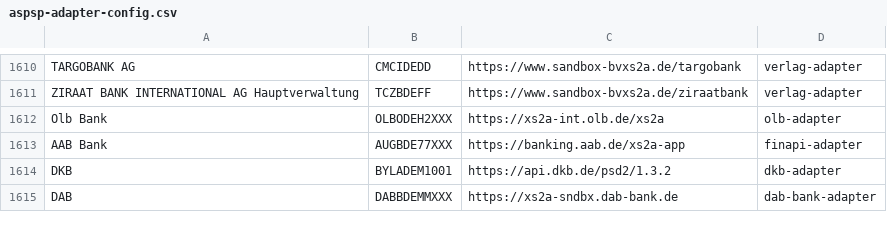
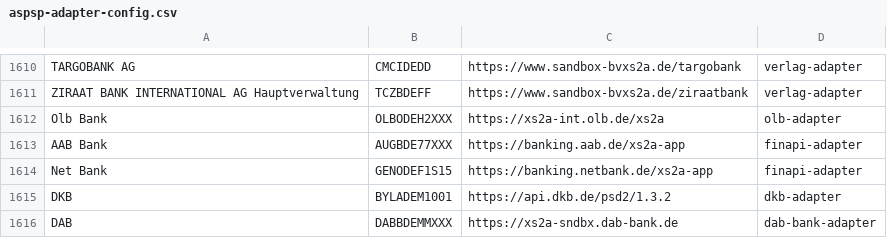
Before and after one commit to adorsys/xs2a-adapter, a CSV file: xs2a-adapter-service-loader/src/main/resources/aspsp-adapter-config.csv, drawn as a sheet; only a part is shown, gaps mark what is left out; the diff names each change by its address in the sheet, - before the commit and + after, or states it on an @@ line.

Commit message:
add netbank to adapter config

```diff
--- a/xs2a-adapter-service-loader/src/main/resources/aspsp-adapter-config.csv
+++ b/xs2a-adapter-service-loader/src/main/resources/aspsp-adapter-config.csv
+row 1614: Net Bank | GENODEF1S15 | https://banking.netbank.de/xs2a-app | finapi-adapter
```
